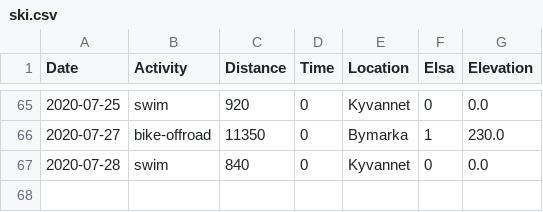
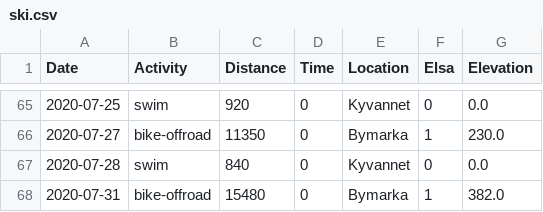
Before and after one commit to Olarm/Treningsdagbok, a CSV file: ski.csv, drawn as a sheet; only a part is shown, gaps mark what is left out.

Commit message:
sykkeltur

```diff
--- a/ski.csv
+++ b/ski.csv
@@ -67 +67,2 @@ Date,Activity,Distance,Time,Location,Elsa,Elevation
 2020-07-28,swim,840,0,Kyvannet,0,0.0
+2020-07-31,bike-offroad,15480,0,Bymarka,1,382.0
```
